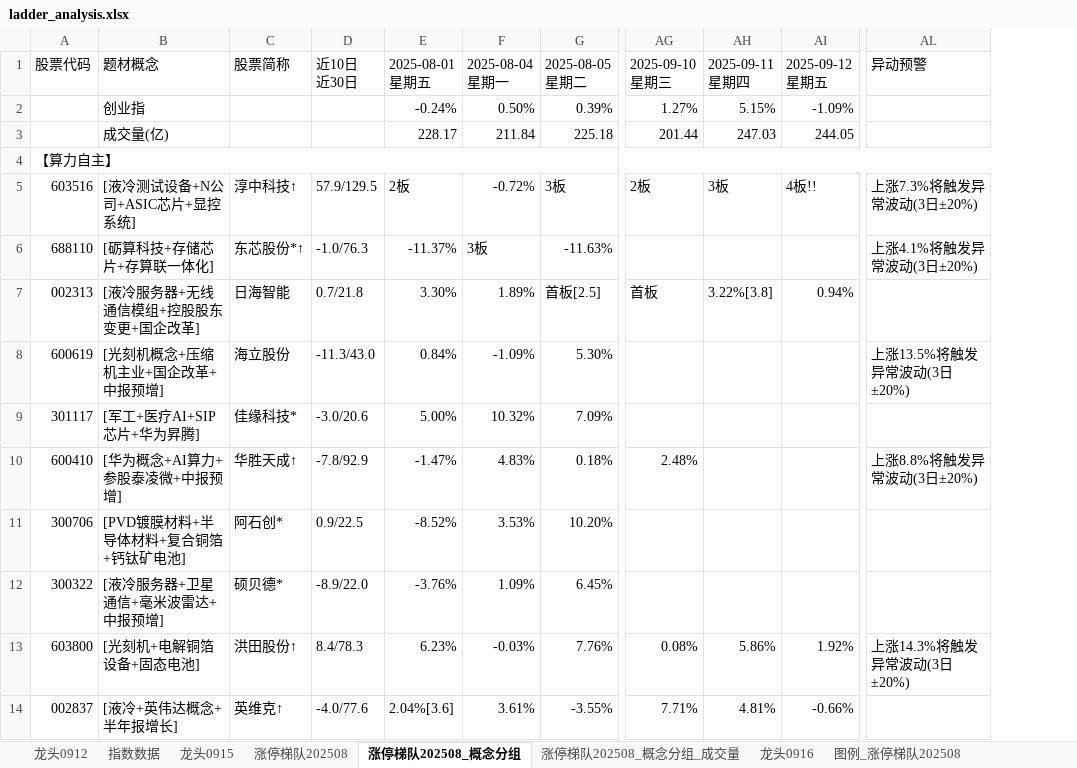
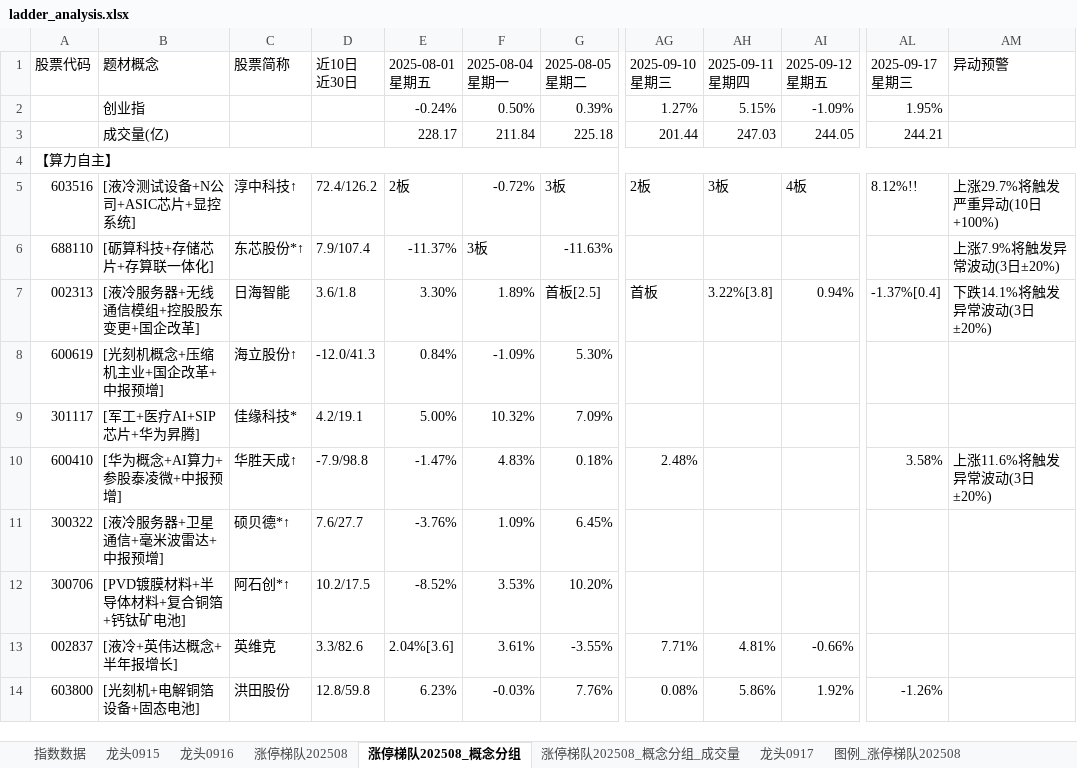
Before and after one commit to KealLiang/HardTrading, an Excel workbook: excel/ladder_analysis.xlsx, sheet 涨停梯队202508_概念分组, drawn as a sheet; only a part is shown, gaps mark what is left out; values as stored, in another font and other column widths than the file's, no cell formats; removed rows and columns are numbered as before the commit, all else as after; rows hold the shown columns only; ↵ is a line break in a cell; the diff covers the shown part only; the diff names each change by its address in the sheet, - before the commit and + after, or states it on an @@ line.

```diff
--- a/excel/ladder_analysis.xlsx (sheet 涨停梯队202508_概念分组)
+++ b/excel/ladder_analysis.xlsx (sheet 涨停梯队202508_概念分组)
-sheet tab: 龙头0912
+sheet tab: 龙头0917
@@ sheet tab order changed: 指数数据 | 龙头0915 | 龙头0916 | 涨停梯队202508 | 涨停梯队202508_概念分组 | 涨停梯队202508_概念分组_成交量 | 龙头0917 | 图例_涨停梯队202508 @@
-column D, rows 1-10: 近10日 ↵ 近30日 |  |  |  | 57.9/129.5 | -1.0/76.3 | 0.7/21.8 | -11.3/43.0 | -3.0/20.6 | -7.8/92.9; rows 12-13: -8.9/22.0 | 8.4/78.3
+column D, rows 1-11: 近10日 ↵ 近30日 |  |  |  | 72.4/126.2 | 7.9/107.4 | 3.6/1.8 | -12.0/41.3 | 4.2/19.1 | -7.9/98.8 | 7.6/27.7; row 14: 12.8/59.8
-column AL, rows 1-10: 异动预警 |  |  |  | 上涨7.3%将触发异常波动(3日±20%) | 上涨4.1%将触发异常波动(3日±20%) |  | 上涨13.5%将触发异常波动(3日±20%) |  | 上涨8.8%将触发异常波动(3日±20%); row 13: 上涨14.3%将触发异常波动(3日±20%)
+column AL, rows 1-10: 2025-09-17 ↵ 星期三 | 1.95% | 244.21 |  | 8.12%!! |  | -1.37%[0.4] |  |  | 3.58%; row 14: -1.26%
+column AM, rows 1-10: 异动预警 |  |  |  | 上涨29.7%将触发严重异动(10日+100%) | 上涨7.9%将触发异常波动(3日±20%) | 下跌14.1%将触发异常波动(3日±20%) |  |  | 上涨11.6%将触发异常波动(3日±20%)
-AI5: 4板!!
+AI5: 4板
-C8: 海立股份
+C8: 海立股份↑
-row 11: 300706 | [PVD镀膜材料+半导体材料+复合铜箔+钙钛矿电池] | 阿石创* | 0.9/22.5 | -8.52% | 3.53% | 10.20%
-C11: 硕贝德*
+C11: 硕贝德*↑
+row 12: 300706 | [PVD镀膜材料+半导体材料+复合铜箔+钙钛矿电池] | 阿石创*↑ | 10.2/17.5 | -8.52% | 3.53% | 10.20%
+row 13: 002837 | [液冷+英伟达概念+半年报增长] | 英维克 | 3.3/82.6 | 2.04%[3.6] | 3.61% | -3.55% | 7.71% | 4.81% | -0.66%
-C14: 洪田股份↑
+C14: 洪田股份
-row 14: 002837 | [液冷+英伟达概念+半年报增长] | 英维克↑ | -4.0/77.6 | 2.04%[3.6] | 3.61% | -3.55% | 7.71% | 4.81% | -0.66%
```
Also changed, not shown: 60 added rows, 47 removed rows, 51 moved rows, 128 edited cells and merged cells elsewhere in this sheet, sheet 涨停梯队202508_概念分组_成交量, sheet 涨停梯队202508, sheet 图例_涨停梯队202508, sheet 指数数据, sheet 龙头0916, sheet 龙头0915, cell formats, excel/fupan_analysis.xlsx, excel/fupan_stocks_non_main.xlsx, 2 other files.
